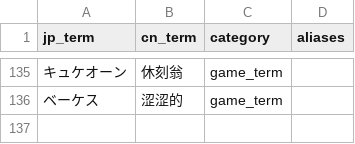
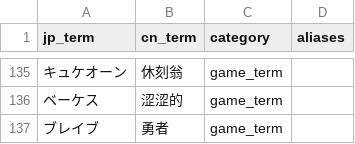
Before and after one commit to walterp56/FgoGotran, a TSV file: term_builder/term.tsv, drawn as a sheet; only a part is shown, gaps mark what is left out; the diff names each change by its address in the sheet, - before the commit and + after, or states it on an @@ line.

```diff
--- a/term_builder/term.tsv
+++ b/term_builder/term.tsv
+row 137: ブレイブ | 勇者 | game_term
```
Also changed, not shown: term_builder/character_names.tsv, 2 other files.
